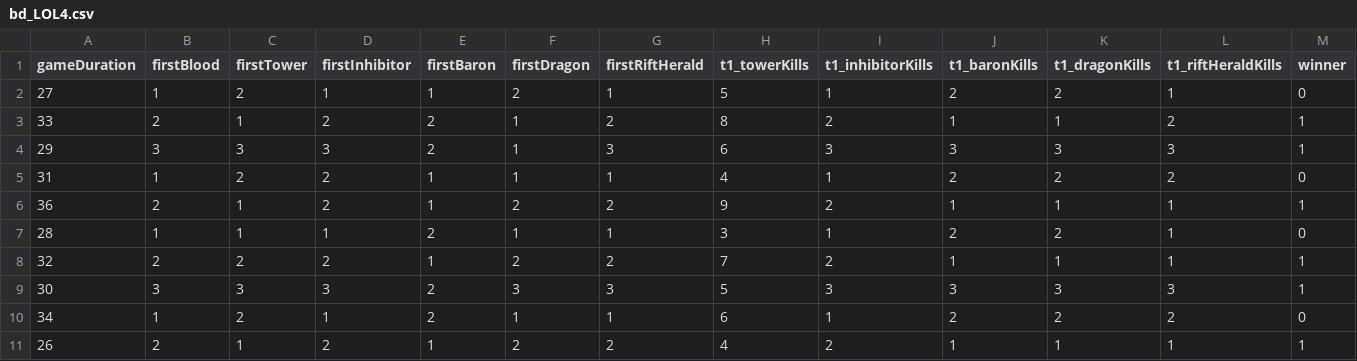
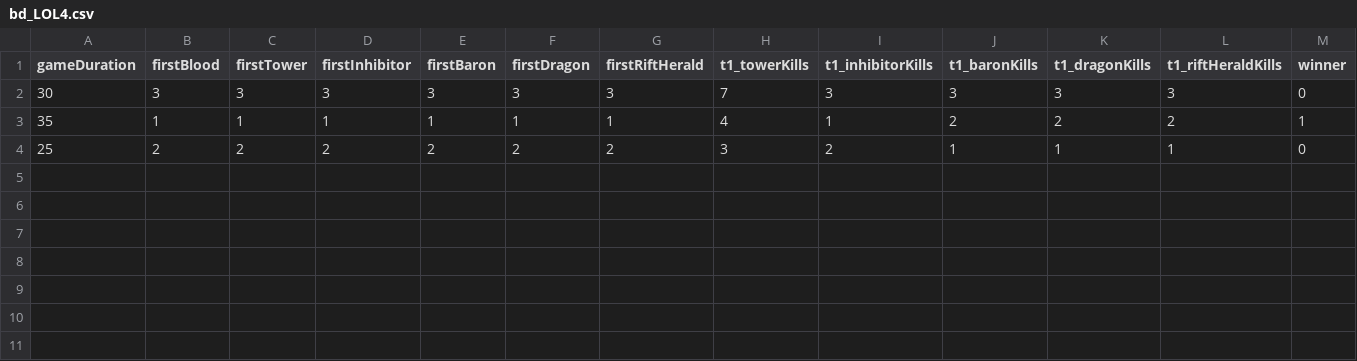
Before and after one commit to xxsuenxx/suen1, a CSV file: bd_LOL4.csv, drawn as a sheet.

Commit message:
Update bd_LOL4.csv

```diff
--- a/bd_LOL4.csv
+++ b/bd_LOL4.csv
@@ -1,11 +1,4 @@
 gameDuration,firstBlood,firstTower,firstInhibitor,firstBaron,firstDragon,firstRiftHerald,t1_towerKills,t1_inhibitorKills,t1_baronKills,t1_dragonKills,t1_riftHeraldKills,winner
-27,1,2,1,1,2,1,5,1,2,2,1,0
-33,2,1,2,2,1,2,8,2,1,1,2,1
-29,3,3,3,2,1,3,6,3,3,3,3,1
-31,1,2,2,1,1,1,4,1,2,2,2,0
-36,2,1,2,1,2,2,9,2,1,1,1,1
-28,1,1,1,2,1,1,3,1,2,2,1,0
-32,2,2,2,1,2,2,7,2,1,1,1,1
-30,3,3,3,2,3,3,5,3,3,3,3,1
-34,1,2,1,2,1,1,6,1,2,2,2,0
-26,2,1,2,1,2,2,4,2,1,1,1,1
+30,3,3,3,3,3,3,7,3,3,3,3,0
+35,1,1,1,1,1,1,4,1,2,2,2,1
+25,2,2,2,2,2,2,3,2,1,1,1,0
```
